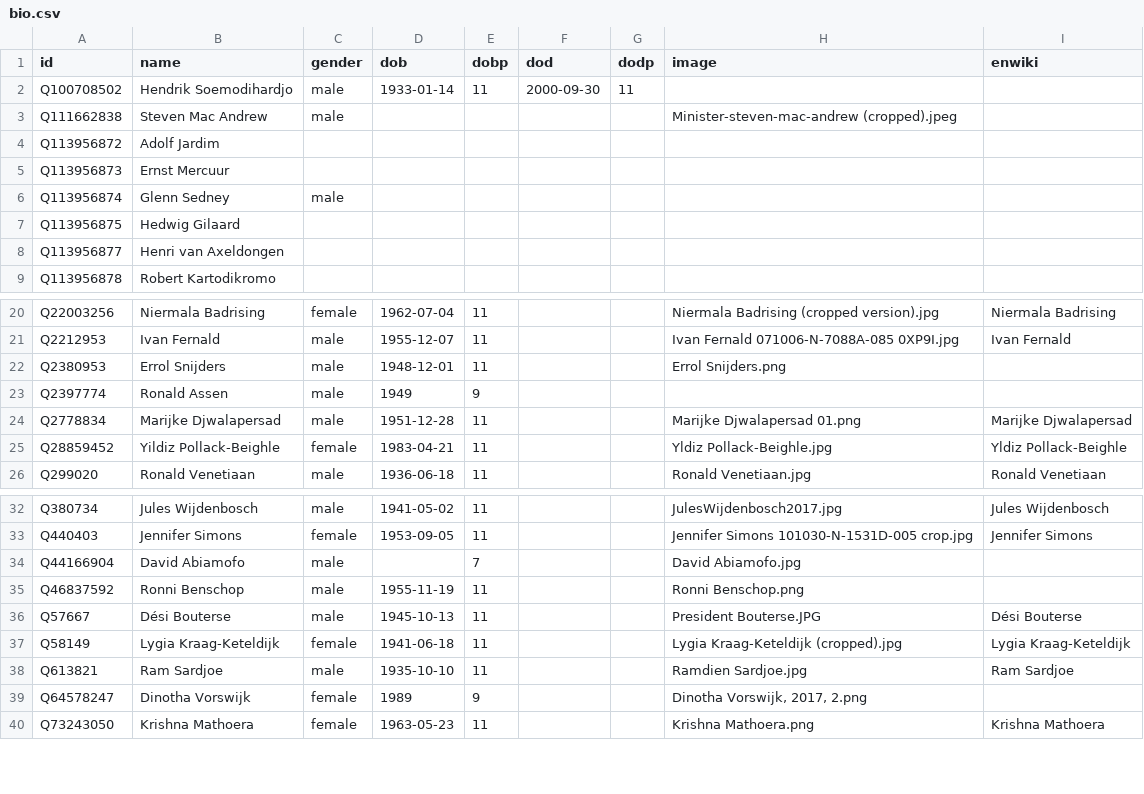
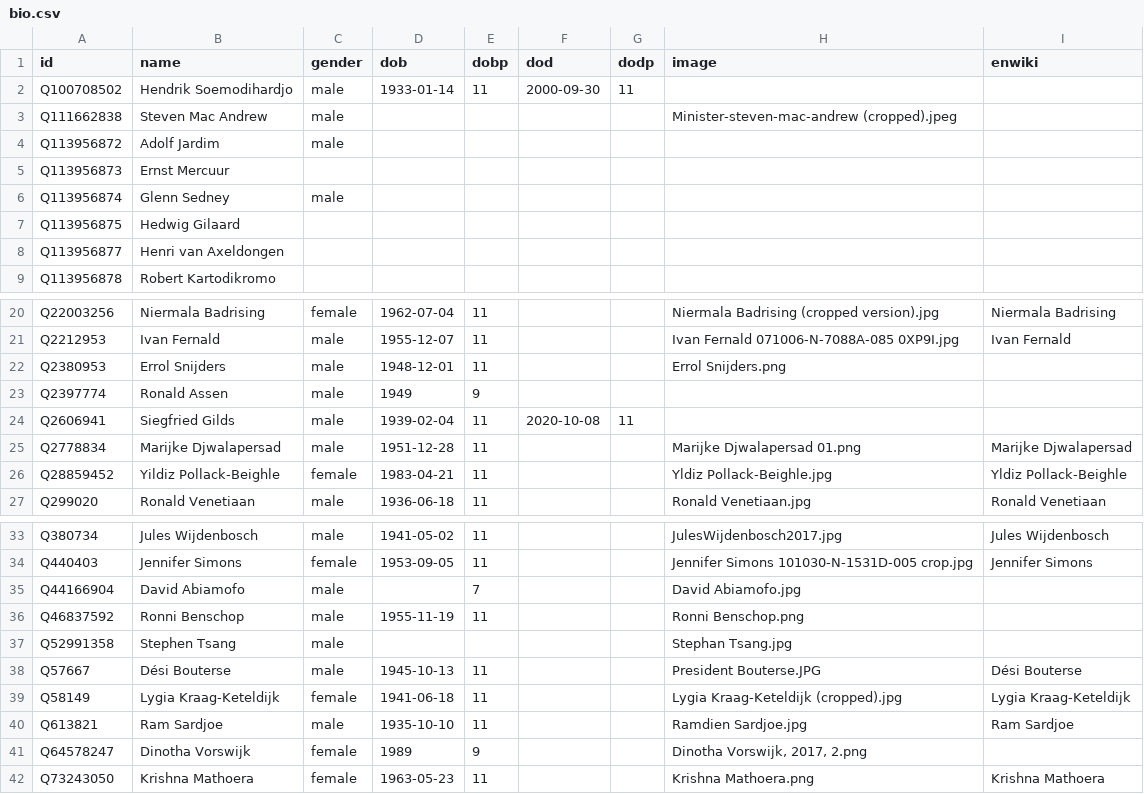
Before and after one commit to every-politician-scrapers/suriname, a CSV file: html/bio.csv, drawn as a sheet; only a part is shown, gaps mark what is left out.

```diff
--- a/html/bio.csv
+++ b/html/bio.csv
@@ -3,3 +3,3 @@ Q100708502,Hendrik Soemodihardjo,male,1933-01-14,11,2000-09-30,11,,
 Q111662838,Steven Mac Andrew,male,,,,,Minister-steven-mac-andrew (cropped).jpeg,
-Q113956872,Adolf Jardim,,,,,,,
+Q113956872,Adolf Jardim,male,,,,,,
 Q113956873,Ernst Mercuur,,,,,,,
@@ -23,2 +23,3 @@ Q2380953,Errol Snijders,male,1948-12-01,11,,,Errol Snijders.png,
 Q2397774,Ronald Assen,male,1949,9,,,,
+Q2606941,Siegfried Gilds,male,1939-02-04,11,2020-10-08,11,,
 Q2778834,Marijke Djwalapersad,male,1951-12-28,11,,,Marijke Djwalapersad 01.png,Marijke Djwalapersad
@@ -35,2 +36,3 @@ Q44166904,David Abiamofo,male,,7,,,David Abiamofo.jpg,
 Q46837592,Ronni Benschop,male,1955-11-19,11,,,Ronni Benschop.png,
+Q52991358,Stephen Tsang,male,,,,,Stephan Tsang.jpg,
 Q57667,Dési Bouterse,male,1945-10-13,11,,,President Bouterse.JPG,Dési Bouterse
```
Also changed, not shown: html/holders21.csv, html/positions.csv, 3 other files.
